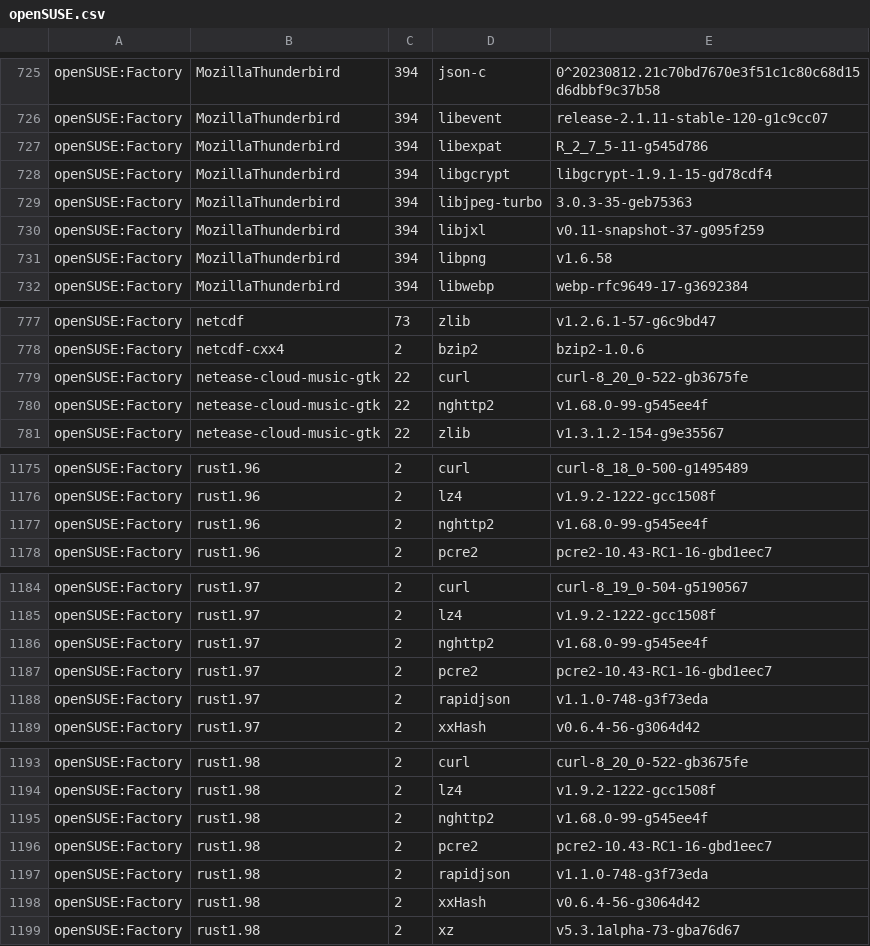
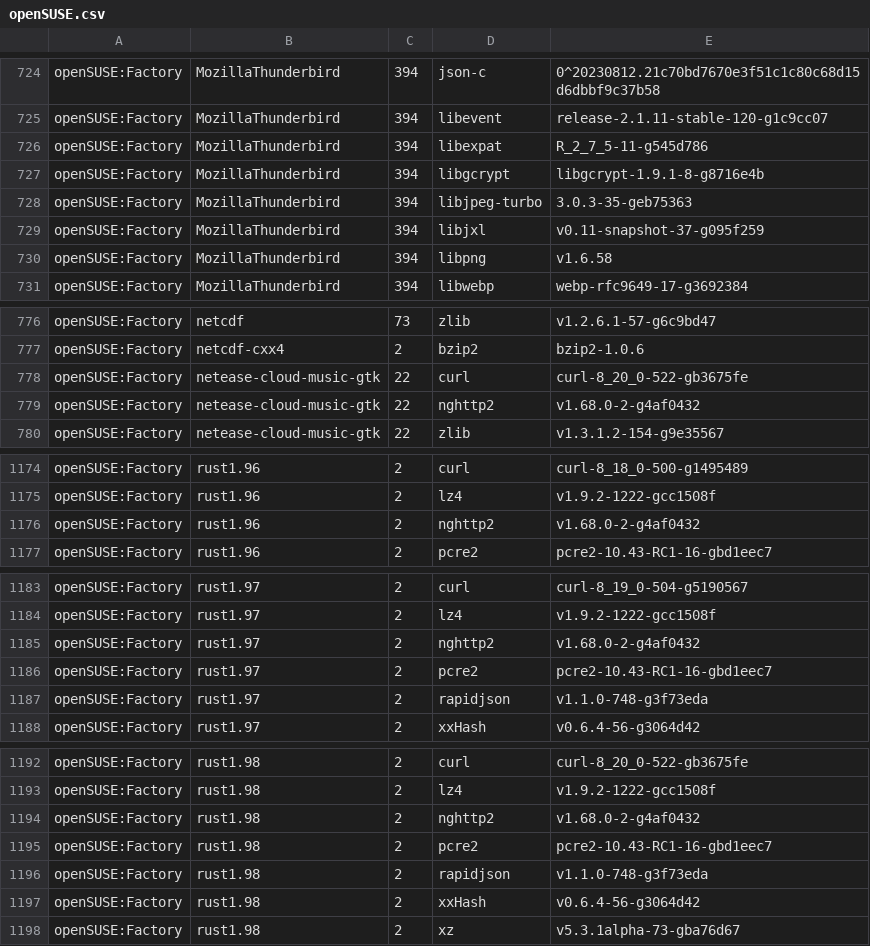
Before and after one commit to wfrisch/idlib_results, a CSV file: openSUSE.csv, drawn as a sheet; only a part is shown, gaps mark what is left out; the diff covers the shown part only.

```diff
--- a/openSUSE.csv
+++ b/openSUSE.csv
@@ -727,3 +726,3 @@
 "openSUSE:Factory","MozillaThunderbird","394","libexpat","R_2_7_5-11-g545d786"
-"openSUSE:Factory","MozillaThunderbird","394","libgcrypt","libgcrypt-1.9.1-15-gd78cdf4"
+"openSUSE:Factory","MozillaThunderbird","394","libgcrypt","libgcrypt-1.9.1-8-g8716e4b"
 "openSUSE:Factory","MozillaThunderbird","394","libjpeg-turbo","3.0.3-35-geb75363"
@@ -779,3 +778,3 @@
 "openSUSE:Factory","netease-cloud-music-gtk","22","curl","curl-8_20_0-522-gb3675fe"
-"openSUSE:Factory","netease-cloud-music-gtk","22","nghttp2","v1.68.0-99-g545ee4f"
+"openSUSE:Factory","netease-cloud-music-gtk","22","nghttp2","v1.68.0-2-g4af0432"
 "openSUSE:Factory","netease-cloud-music-gtk","22","zlib","v1.3.1.2-154-g9e35567"
@@ -1176,3 +1175,3 @@
 "openSUSE:Factory","rust1.96","2","lz4","v1.9.2-1222-gcc1508f"
-"openSUSE:Factory","rust1.96","2","nghttp2","v1.68.0-99-g545ee4f"
+"openSUSE:Factory","rust1.96","2","nghttp2","v1.68.0-2-g4af0432"
 "openSUSE:Factory","rust1.96","2","pcre2","pcre2-10.43-RC1-16-gbd1eec7"
@@ -1185,3 +1184,3 @@
 "openSUSE:Factory","rust1.97","2","lz4","v1.9.2-1222-gcc1508f"
-"openSUSE:Factory","rust1.97","2","nghttp2","v1.68.0-99-g545ee4f"
+"openSUSE:Factory","rust1.97","2","nghttp2","v1.68.0-2-g4af0432"
 "openSUSE:Factory","rust1.97","2","pcre2","pcre2-10.43-RC1-16-gbd1eec7"
@@ -1194,3 +1193,3 @@
 "openSUSE:Factory","rust1.98","2","lz4","v1.9.2-1222-gcc1508f"
-"openSUSE:Factory","rust1.98","2","nghttp2","v1.68.0-99-g545ee4f"
+"openSUSE:Factory","rust1.98","2","nghttp2","v1.68.0-2-g4af0432"
 "openSUSE:Factory","rust1.98","2","pcre2","pcre2-10.43-RC1-16-gbd1eec7"
```
Also changed, not shown: 1 removed row and 12 edited cells elsewhere in this file.
